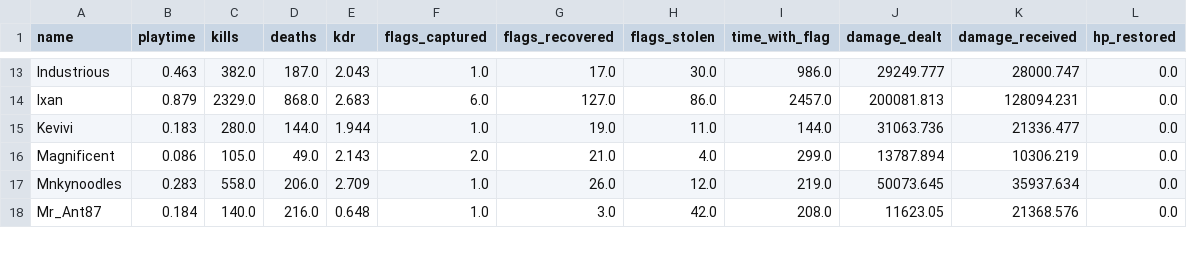
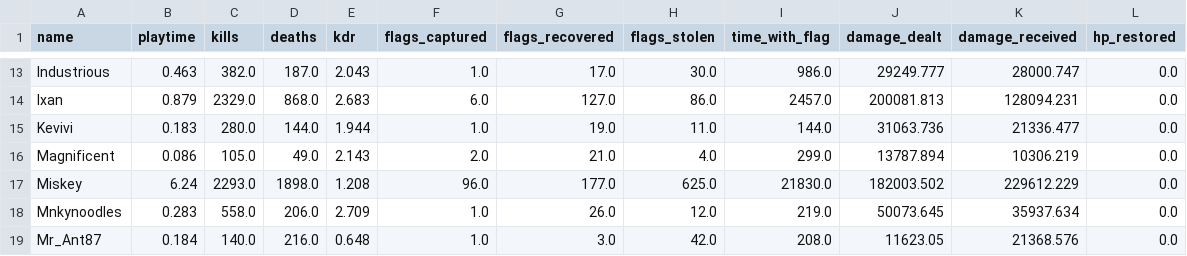
Before and after one commit to nineonefive/CTFTeamStats, a CSV file: leaderboards/competitive/Heavy.csv, drawn as a sheet; only a part is shown, gaps mark what is left out.

```diff
--- a/leaderboards/competitive/Heavy.csv
+++ b/leaderboards/competitive/Heavy.csv
@@ -16,2 +16,3 @@ Kevivi,0.183,280.0,144.0,1.944,1.0,19.0,11.0,144.0,31063.736,21336.477,0.0
 Magnificent,0.086,105.0,49.0,2.143,2.0,21.0,4.0,299.0,13787.894,10306.219,0.0
+Miskey,6.24,2293.0,1898.0,1.208,96.0,177.0,625.0,21830.0,182003.502,229612.229,0.0
 Mnkynoodles,0.283,558.0,206.0,2.709,1.0,26.0,12.0,219.0,50073.645,35937.634,0.0
```
Also changed, not shown: leaderboards/competitive/Medic.csv, leaderboards/competitive/Necro.csv, 27 other files.
